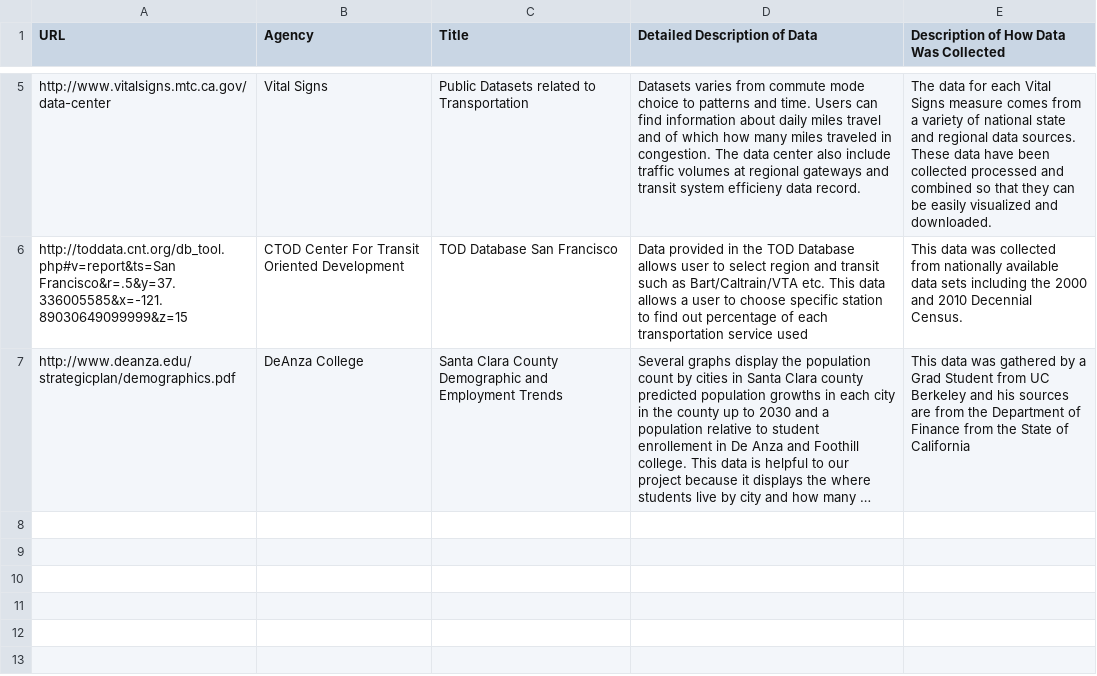
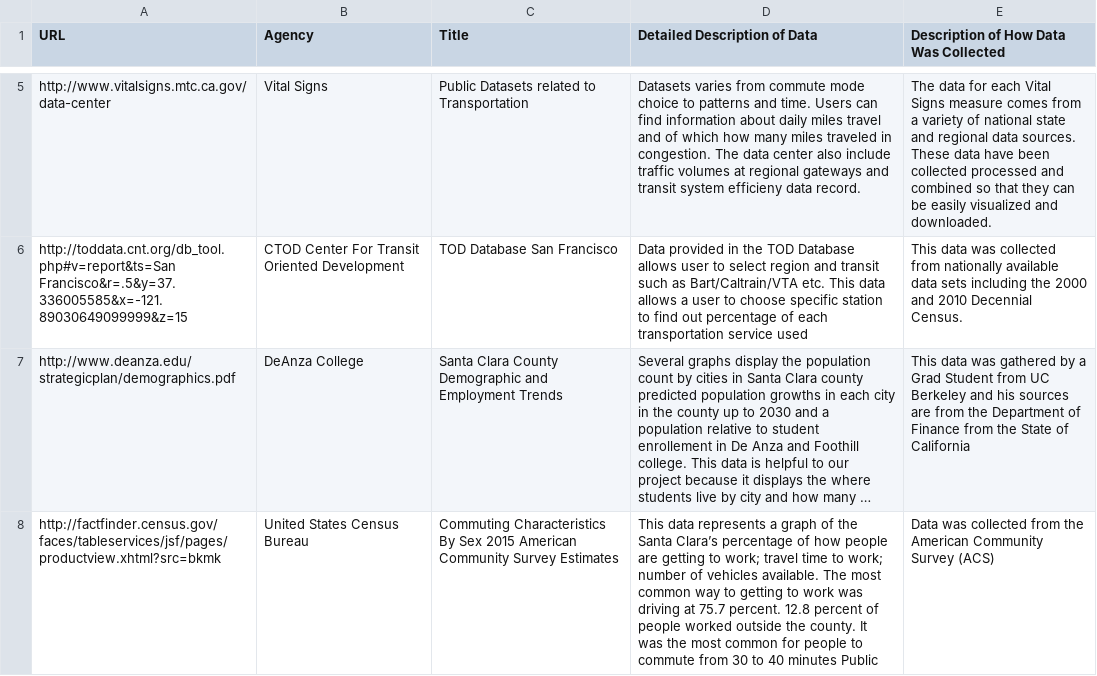
Before and after one commit to vta/Data-Gathering, a CSV file: Data.csv, drawn as a sheet; only a part is shown, gaps mark what is left out; long unchanged cells end in …; the diff names each change by its address in the sheet, - before the commit and + after, or states it on an @@ line.

Commit message:
Update Data.csv

```diff
--- a/Data.csv
+++ b/Data.csv
+row 8: http://factfinder.census.gov/faces/tableservices/jsf/pages/productview.xhtml?src=bkmk | United States Census Bureau | Commuting Characteristics By Sex 2015 American Community Survey Estimates | This data represents a graph of the Santa Clara’s percentage of how people are getting to work; travel time to work; number of vehicles available. The most common way to getting to work was driving at 75.7 percent. 12.8 percent of people worked outside the county. It was the most common for people to commute from 30 to 40 minutes Public | Data was collected from the American Community Survey (ACS)
```
